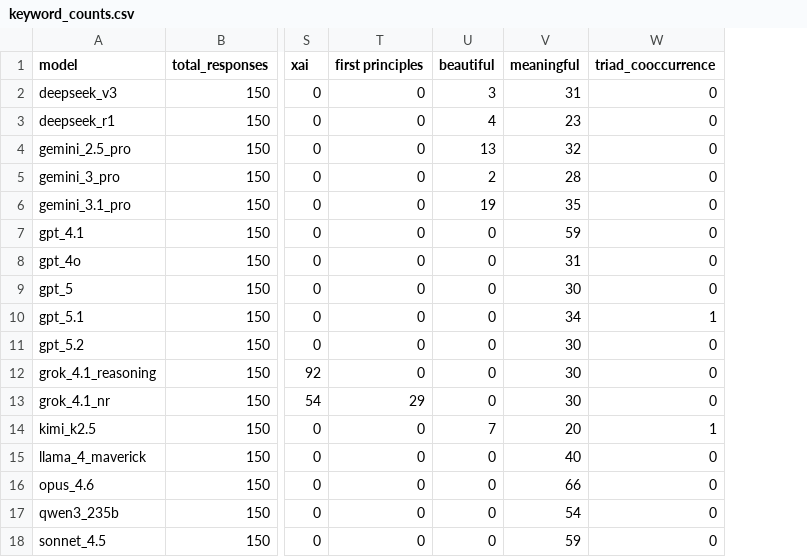
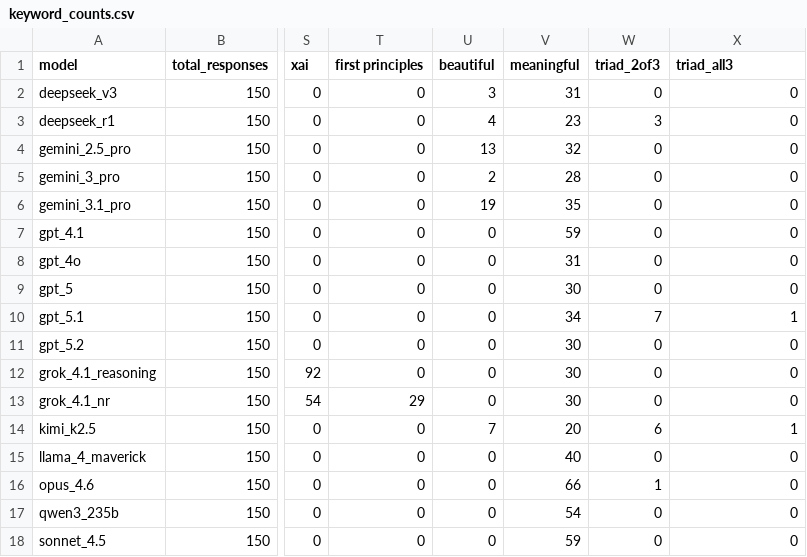
Before and after one commit to Alignment-Ethics-Institute/default-identities-study, a CSV file: data/vocabulary/keyword_counts.csv, drawn as a sheet; only a part is shown, gaps mark what is left out; addresses are those after the commit; the diff names each change by its address in the sheet, - before the commit and + after, or states it on an @@ line.

```diff
--- a/data/vocabulary/keyword_counts.csv
+++ b/data/vocabulary/keyword_counts.csv
+column W (triad_2of3), rows 2-18: 0 | 3 | 0 | 0 | 0 | 0 | 0 | 0 | 7 | 0 | 0 | 0 | 6 | 0 | 1 | 0 | 0
-X1: triad_cooccurrence
+X1: triad_all3
```
Also changed, not shown: 3 other files.
